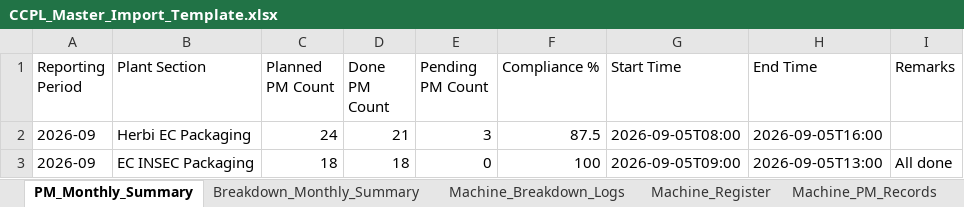
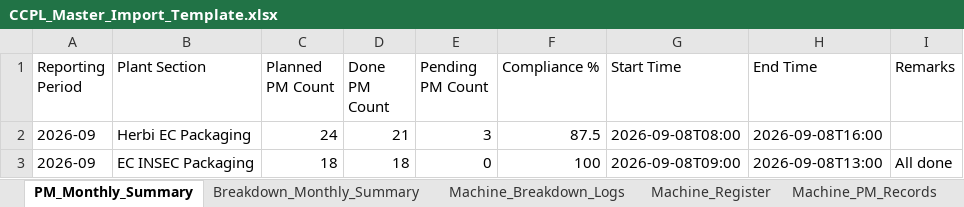
Before and after one commit to Prince-antil/maintenance-app, an Excel workbook: client/public/CCPL_Master_Import_Template.xlsx, sheet PM_Monthly_Summary, drawn as a sheet; values as stored, in another font and other column widths than the file's, no borders; the diff names each change by its address in the sheet, - before the commit and + after, or states it on an @@ line.

```diff
--- a/client/public/CCPL_Master_Import_Template.xlsx (sheet PM_Monthly_Summary)
+++ b/client/public/CCPL_Master_Import_Template.xlsx (sheet PM_Monthly_Summary)
-G2 (Start Time): 2026-09-05T08:00
+G2 (Start Time): 2026-09-08T08:00
-H2 (End Time): 2026-09-05T16:00
+H2 (End Time): 2026-09-08T16:00
-G3 (Start Time): 2026-09-05T09:00
+G3 (Start Time): 2026-09-08T09:00
-H3 (End Time): 2026-09-05T13:00
+H3 (End Time): 2026-09-08T13:00
```
Also changed, not shown: sheet README, sheet Machine_Breakdown_Logs, sheet Energy_Daily_Solar, sheet Machine_PM_Records, sheet Energy_Log_Legacy, sheet Energy_Daily_Utility, other sheet tabs, client/public/Master_Import_Template.xlsx, 12 other files.
